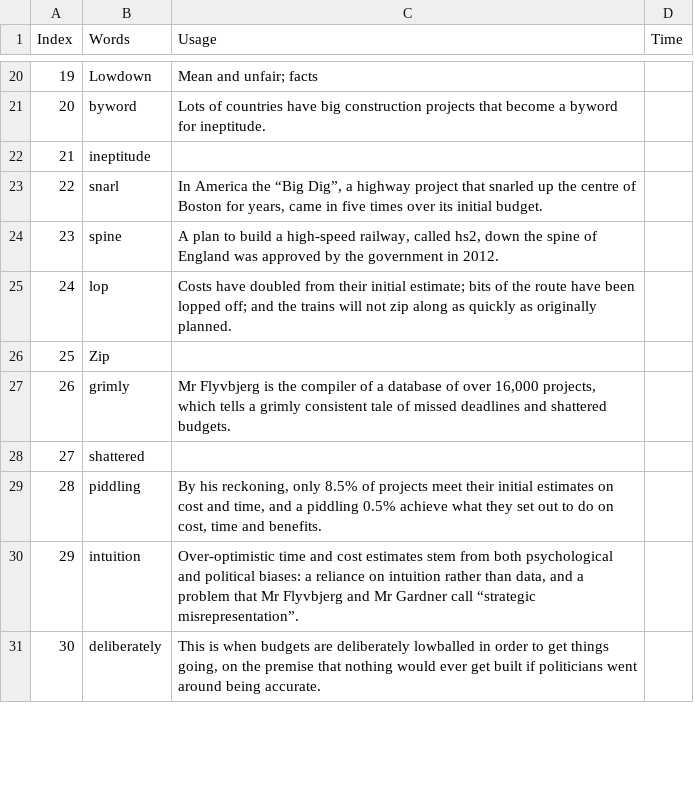
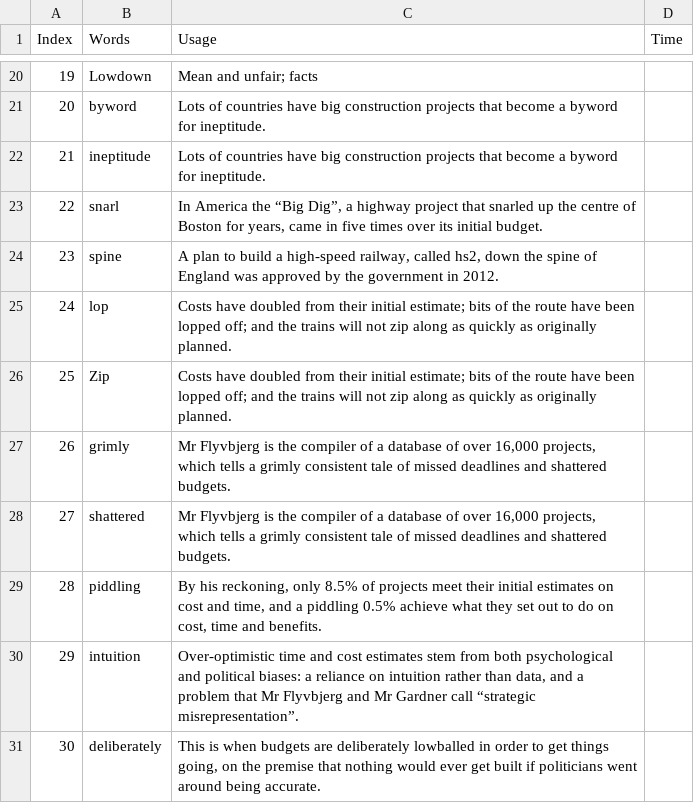
Before and after one commit to HuangRunHua/words-that-matter, a CSV file: Words100.csv, drawn as a sheet; only a part is shown, gaps mark what is left out; the diff covers the shown part only.

Commit message:
update database

```diff
--- a/Words100.csv
+++ b/Words100.csv
@@ -21,3 +21,3 @@ Index,Words,Usage,Time
 20,byword,Lots of countries have big construction projects that become a byword for ineptitude. ,
-21,ineptitude,,
+21,ineptitude,Lots of countries have big construction projects that become a byword for ineptitude. ,
 22,snarl,"In America the “Big Dig”, a highway project that snarled up the centre of Boston for years, came in five times over its initial budget. ",
@@ -25,5 +25,5 @@ Index,Words,Usage,Time
 24,lop,Costs have doubled from their initial estimate; bits of the route have been lopped off; and the trains will not zip along as quickly as originally planned.,
-25,Zip,,
+25,Zip,Costs have doubled from their initial estimate; bits of the route have been lopped off; and the trains will not zip along as quickly as originally planned.,
 26,grimly,"Mr Flyvbjerg is the compiler of a database of over 16,000 projects, which tells a grimly consistent tale of missed deadlines and shattered budgets.",
-27,shattered,,
+27,shattered,"Mr Flyvbjerg is the compiler of a database of over 16,000 projects, which tells a grimly consistent tale of missed deadlines and shattered budgets.",
 28,piddling,"By his reckoning, only 8.5% of projects meet their initial estimates on cost and time, and a piddling 0.5% achieve what they set out to do on cost, time and benefits.",
```
Also changed, not shown: 17 edited cells elsewhere in this file, Words200.csv, 1 other file.
